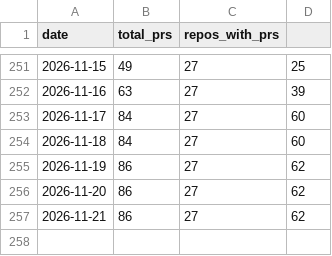
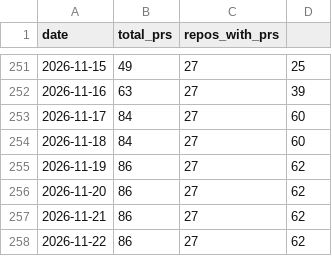
Before and after one commit to rundeck-plugins/.github, a CSV file: pr-tracking/history.csv, drawn as a sheet; only a part is shown, gaps mark what is left out.

```diff
--- a/pr-tracking/history.csv
+++ b/pr-tracking/history.csv
@@ -257 +257,2 @@ date,total_prs,repos_with_prs
 2026-11-21,86,27,62
+2026-11-22,86,27,62
```
Also changed, not shown: pr-tracking/issues-history.csv, pr-tracking/release-drift-history.csv, 2 other files.
